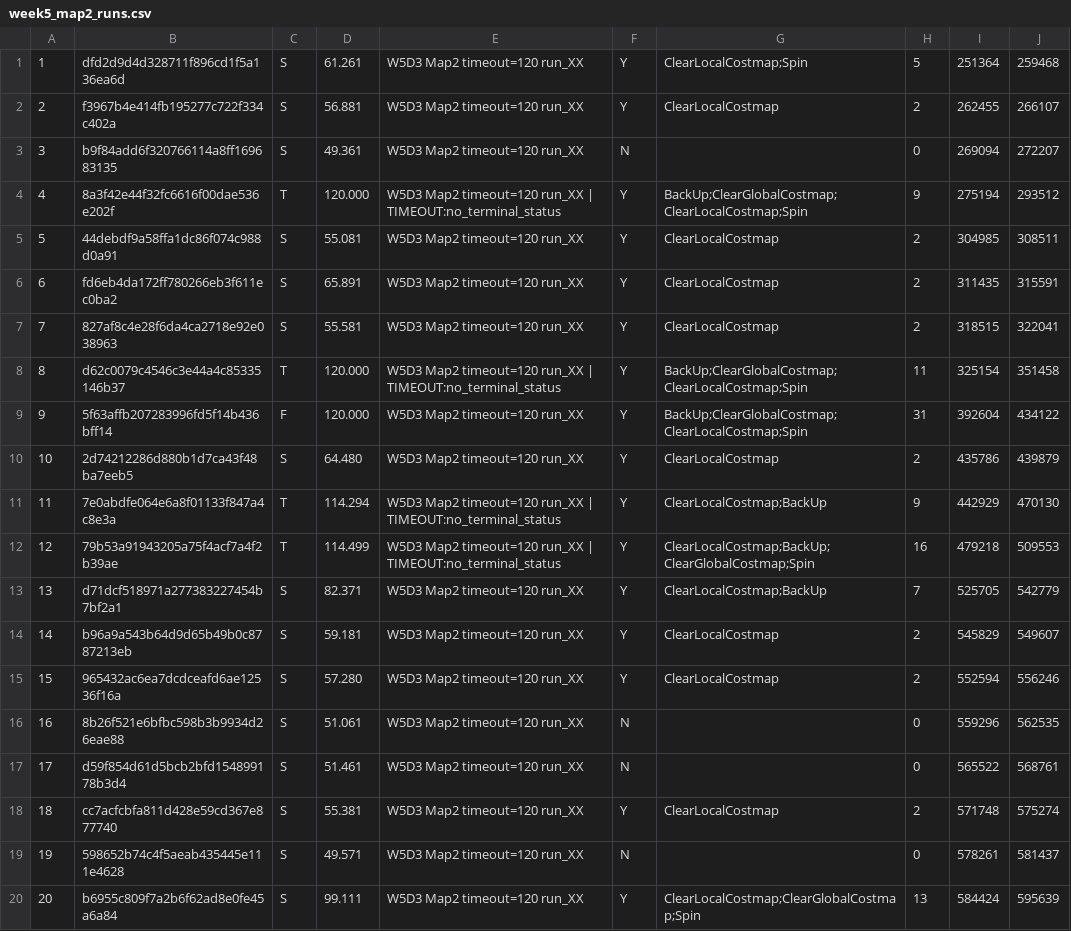
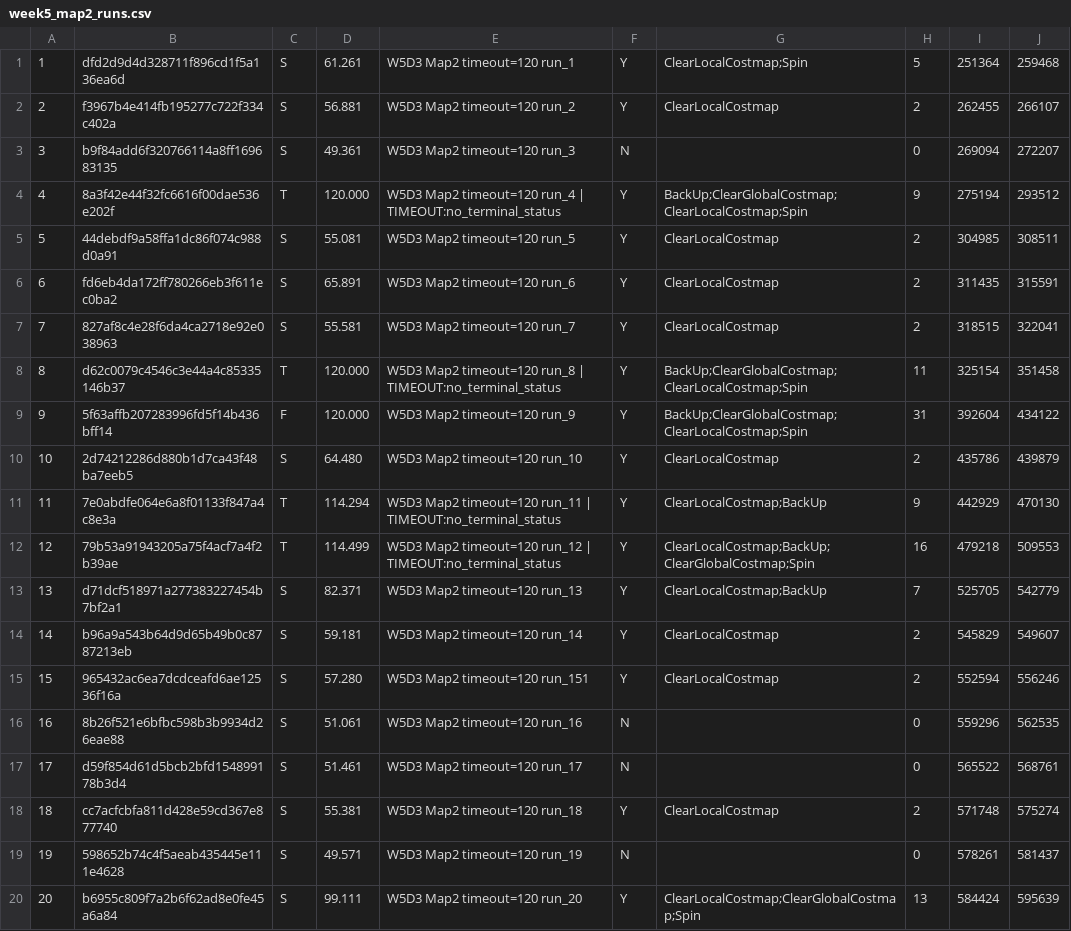
Before and after one commit to ShowyHe/ros2-nav2-portfolio, a CSV file: results/week5_map2_runs.csv, drawn as a sheet.

```diff
--- a/results/week5_map2_runs.csv
+++ b/results/week5_map2_runs.csv
@@ -1,20 +1,20 @@
-1,dfd2d9d4d328711f896cd1f5a136ea6d,S,61.261,W5D3 Map2 timeout=120 run_XX,Y,ClearLocalCostmap;Spin,5,251364,259468
-2,f3967b4e414fb195277c722f334c402a,S,56.881,W5D3 Map2 timeout=120 run_XX,Y,ClearLocalCostmap,2,262455,266107
-3,b9f84add6f320766114a8ff169683135,S,49.361,W5D3 Map2 timeout=120 run_XX,N,,0,269094,272207
-4,8a3f42e44f32fc6616f00dae536e202f,T,120.000,W5D3 Map2 timeout=120 run_XX | TIMEOUT:no_terminal_status,Y,BackUp;ClearGlobalCostmap;ClearLocalCostmap;Spin,9,275194,293512
-5,44debdf9a58ffa1dc86f074c988d0a91,S,55.081,W5D3 Map2 timeout=120 run_XX,Y,ClearLocalCostmap,2,304985,308511
-6,fd6eb4da172ff780266eb3f611ec0ba2,S,65.891,W5D3 Map2 timeout=120 run_XX,Y,ClearLocalCostmap,2,311435,315591
-7,827af8c4e28f6da4ca2718e92e038963,S,55.581,W5D3 Map2 timeout=120 run_XX,Y,ClearLocalCostmap,2,318515,322041
-8,d62c0079c4546c3e44a4c85335146b37,T,120.000,W5D3 Map2 timeout=120 run_XX | TIMEOUT:no_terminal_status,Y,BackUp;ClearGlobalCostmap;ClearLocalCostmap;Spin,11,325154,351458
-9,5f63affb207283996fd5f14b436bff14,F,120.000,W5D3 Map2 timeout=120 run_XX,Y,BackUp;ClearGlobalCostmap;ClearLocalCostmap;Spin,31,392604,434122
-10,2d74212286d880b1d7ca43f48ba7eeb5,S,64.480,W5D3 Map2 timeout=120 run_XX,Y,ClearLocalCostmap,2,435786,439879
-11,7e0abdfe064e6a8f01133f847a4c8e3a,T,114.294,W5D3 Map2 timeout=120 run_XX | TIMEOUT:no_terminal_status,Y,ClearLocalCostmap;BackUp,9,442929,470130
-12,79b53a91943205a75f4acf7a4f2b39ae,T,114.499,W5D3 Map2 timeout=120 run_XX | TIMEOUT:no_terminal_status,Y,ClearLocalCostmap;BackUp;ClearGlobalCostmap;Spin,16,479218,509553
-13,d71dcf518971a277383227454b7bf2a1,S,82.371,W5D3 Map2 timeout=120 run_XX,Y,ClearLocalCostmap;BackUp,7,525705,542779
-14,b96a9a543b64d9d65b49b0c8787213eb,S,59.181,W5D3 Map2 timeout=120 run_XX,Y,ClearLocalCostmap,2,545829,549607
-15,965432ac6ea7dcdceafd6ae12536f16a,S,57.280,W5D3 Map2 timeout=120 run_XX,Y,ClearLocalCostmap,2,552594,556246
-16,8b26f521e6bfbc598b3b9934d26eae88,S,51.061,W5D3 Map2 timeout=120 run_XX,N,,0,559296,562535
-17,d59f854d61d5bcb2bfd154899178b3d4,S,51.461,W5D3 Map2 timeout=120 run_XX,N,,0,565522,568761
-18,cc7acfcbfa811d428e59cd367e877740,S,55.381,W5D3 Map2 timeout=120 run_XX,Y,ClearLocalCostmap,2,571748,575274
-19,598652b74c4f5aeab435445e111e4628,S,49.571,W5D3 Map2 timeout=120 run_XX,N,,0,578261,581437
-20,b6955c809f7a2b6f62ad8e0fe45a6a84,S,99.111,W5D3 Map2 timeout=120 run_XX,Y,ClearLocalCostmap;ClearGlobalCostmap;Spin,13,584424,595639
+1,dfd2d9d4d328711f896cd1f5a136ea6d,S,61.261,W5D3 Map2 timeout=120 run_1,Y,ClearLocalCostmap;Spin,5,251364,259468
+2,f3967b4e414fb195277c722f334c402a,S,56.881,W5D3 Map2 timeout=120 run_2,Y,ClearLocalCostmap,2,262455,266107
+3,b9f84add6f320766114a8ff169683135,S,49.361,W5D3 Map2 timeout=120 run_3,N,,0,269094,272207
+4,8a3f42e44f32fc6616f00dae536e202f,T,120.000,W5D3 Map2 timeout=120 run_4 | TIMEOUT:no_terminal_status,Y,BackUp;ClearGlobalCostmap;ClearLocalCostmap;Spin,9,275194,293512
+5,44debdf9a58ffa1dc86f074c988d0a91,S,55.081,W5D3 Map2 timeout=120 run_5,Y,ClearLocalCostmap,2,304985,308511
+6,fd6eb4da172ff780266eb3f611ec0ba2,S,65.891,W5D3 Map2 timeout=120 run_6,Y,ClearLocalCostmap,2,311435,315591
+7,827af8c4e28f6da4ca2718e92e038963,S,55.581,W5D3 Map2 timeout=120 run_7,Y,ClearLocalCostmap,2,318515,322041
+8,d62c0079c4546c3e44a4c85335146b37,T,120.000,W5D3 Map2 timeout=120 run_8 | TIMEOUT:no_terminal_status,Y,BackUp;ClearGlobalCostmap;ClearLocalCostmap;Spin,11,325154,351458
+9,5f63affb207283996fd5f14b436bff14,F,120.000,W5D3 Map2 timeout=120 run_9,Y,BackUp;ClearGlobalCostmap;ClearLocalCostmap;Spin,31,392604,434122
+10,2d74212286d880b1d7ca43f48ba7eeb5,S,64.480,W5D3 Map2 timeout=120 run_10,Y,ClearLocalCostmap,2,435786,439879
+11,7e0abdfe064e6a8f01133f847a4c8e3a,T,114.294,W5D3 Map2 timeout=120 run_11 | TIMEOUT:no_terminal_status,Y,ClearLocalCostmap;BackUp,9,442929,470130
+12,79b53a91943205a75f4acf7a4f2b39ae,T,114.499,W5D3 Map2 timeout=120 run_12 | TIMEOUT:no_terminal_status,Y,ClearLocalCostmap;BackUp;ClearGlobalCostmap;Spin,16,479218,509553
+13,d71dcf518971a277383227454b7bf2a1,S,82.371,W5D3 Map2 timeout=120 run_13,Y,ClearLocalCostmap;BackUp,7,525705,542779
+14,b96a9a543b64d9d65b49b0c8787213eb,S,59.181,W5D3 Map2 timeout=120 run_14,Y,ClearLocalCostmap,2,545829,549607
+15,965432ac6ea7dcdceafd6ae12536f16a,S,57.280,W5D3 Map2 timeout=120 run_151,Y,ClearLocalCostmap,2,552594,556246
+16,8b26f521e6bfbc598b3b9934d26eae88,S,51.061,W5D3 Map2 timeout=120 run_16,N,,0,559296,562535
+17,d59f854d61d5bcb2bfd154899178b3d4,S,51.461,W5D3 Map2 timeout=120 run_17,N,,0,565522,568761
+18,cc7acfcbfa811d428e59cd367e877740,S,55.381,W5D3 Map2 timeout=120 run_18,Y,ClearLocalCostmap,2,571748,575274
+19,598652b74c4f5aeab435445e111e4628,S,49.571,W5D3 Map2 timeout=120 run_19,N,,0,578261,581437
+20,b6955c809f7a2b6f62ad8e0fe45a6a84,S,99.111,W5D3 Map2 timeout=120 run_20,Y,ClearLocalCostmap;ClearGlobalCostmap;Spin,13,584424,595639
```
Also changed, not shown: results/week5_map1_runs.csv, 18 other files.
